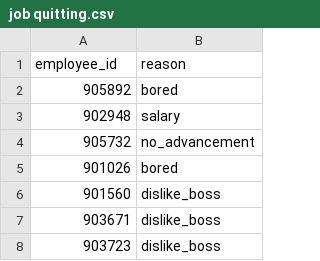
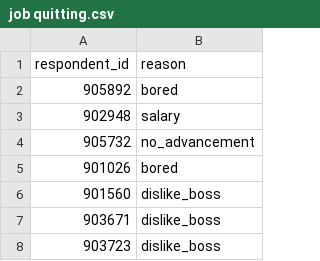
Before and after one commit to alanhlam-github/dataset, a CSV file: job quitting.csv, drawn as a sheet; only a part is shown.

Commit message:
Add files via upload

```diff
--- a/job quitting.csv
+++ b/job quitting.csv
@@ -1,2 +1,2 @@
-employee_id,reason
+respondent_id,reason
 905892,bored
```
